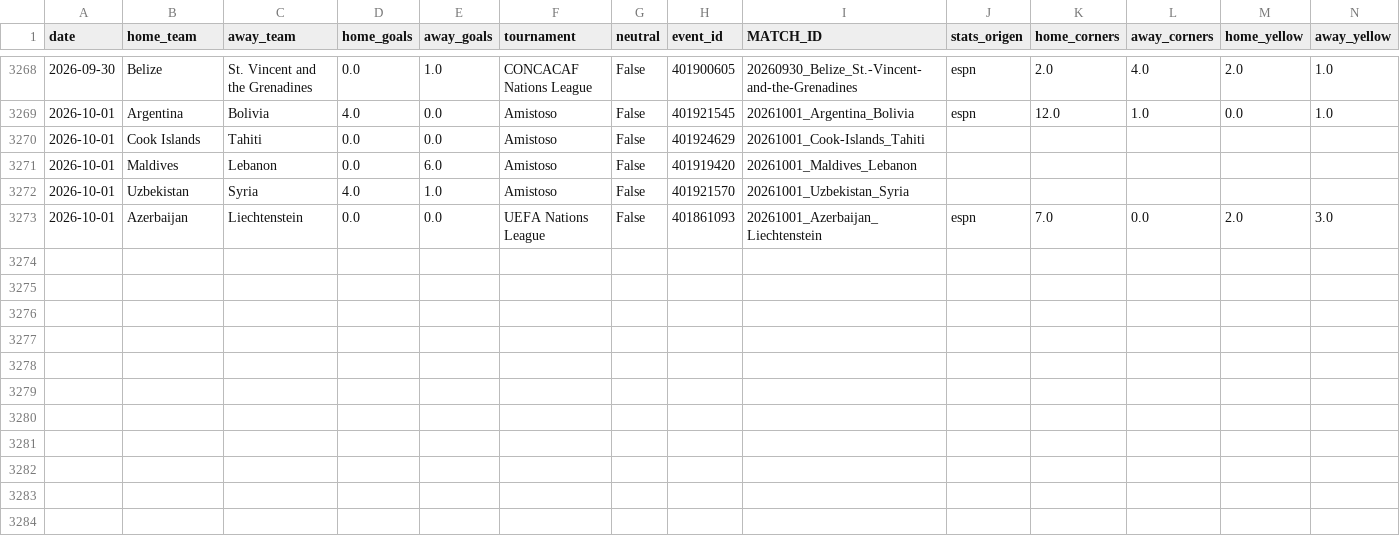
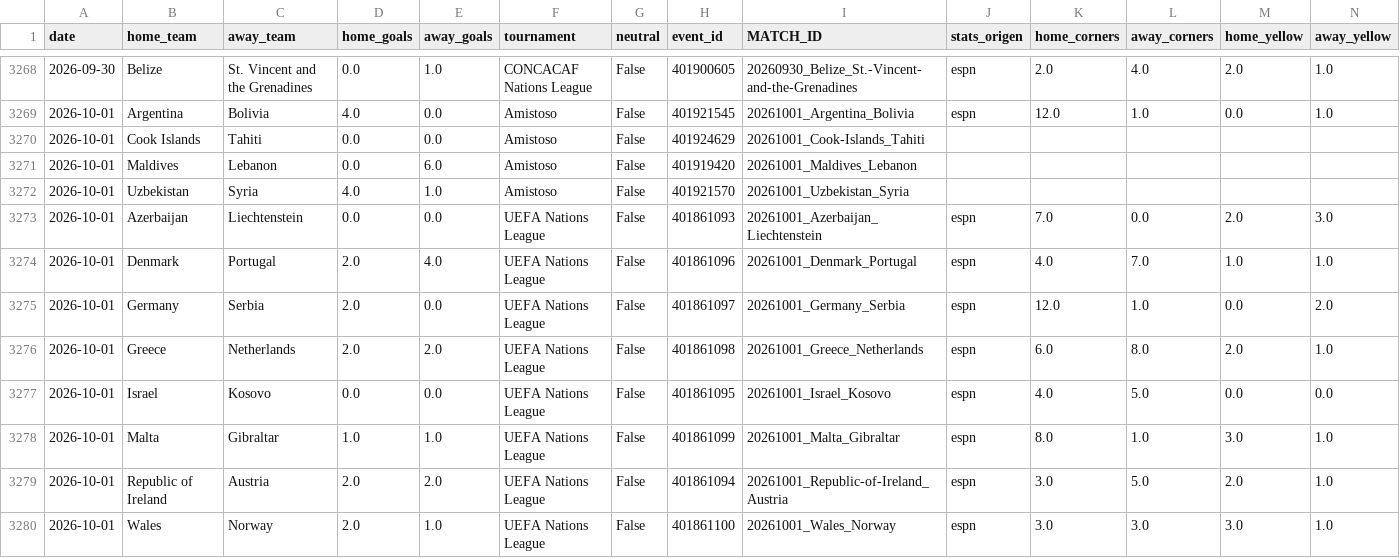
Before and after one commit to HectorMontiel/mundial-2026-predictor, a CSV file: historico_selecciones.csv, drawn as a sheet; only a part is shown, gaps mark what is left out; rows hold the shown columns only; the diff names each change by its address in the sheet, - before the commit and + after, or states it on an @@ line.

```diff
--- a/historico_selecciones.csv
+++ b/historico_selecciones.csv
+row 3274: 2026-10-01 | Denmark | Portugal | 2.0 | 4.0 | UEFA Nations League | False | 401861096 | 20261001_Denmark_Portugal | espn | 4.0 | 7.0 | 1.0 | 1.0
+row 3275: 2026-10-01 | Germany | Serbia | 2.0 | 0.0 | UEFA Nations League | False | 401861097 | 20261001_Germany_Serbia | espn | 12.0 | 1.0 | 0.0 | 2.0
+row 3276: 2026-10-01 | Greece | Netherlands | 2.0 | 2.0 | UEFA Nations League | False | 401861098 | 20261001_Greece_Netherlands | espn | 6.0 | 8.0 | 2.0 | 1.0
+row 3277: 2026-10-01 | Israel | Kosovo | 0.0 | 0.0 | UEFA Nations League | False | 401861095 | 20261001_Israel_Kosovo | espn | 4.0 | 5.0 | 0.0 | 0.0
+row 3278: 2026-10-01 | Malta | Gibraltar | 1.0 | 1.0 | UEFA Nations League | False | 401861099 | 20261001_Malta_Gibraltar | espn | 8.0 | 1.0 | 3.0 | 1.0
+row 3279: 2026-10-01 | Republic of Ireland | Austria | 2.0 | 2.0 | UEFA Nations League | False | 401861094 | 20261001_Republic-of-Ireland_Austria | espn | 3.0 | 5.0 | 2.0 | 1.0
+row 3280: 2026-10-01 | Wales | Norway | 2.0 | 1.0 | UEFA Nations League | False | 401861100 | 20261001_Wales_Norway | espn | 3.0 | 3.0 | 3.0 | 1.0
```
Also changed, not shown: historico_champions_femenil.csv, ponches_snapshots.csv, 16 other files.
